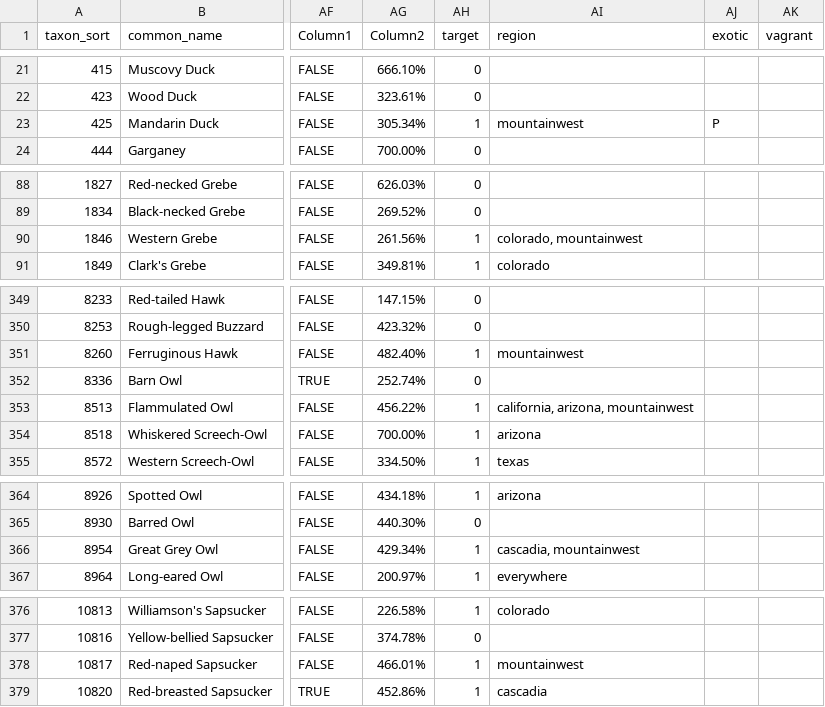
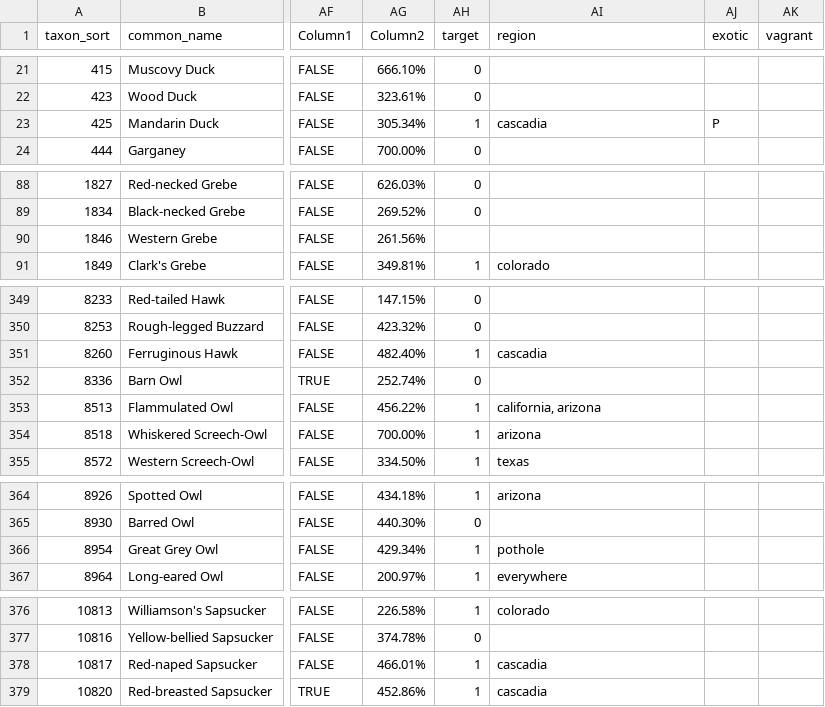
Before and after one commit to Rafnuss/theFarWest, a CSV file: data/species_list.csv, drawn as a sheet; only a part is shown, gaps mark what is left out; the diff covers the shown part only; the diff names each change by its address in the sheet, - before the commit and + after, or states it on an @@ line.

Commit message:
update route with pothole

```diff
--- a/data/species_list.csv
+++ b/data/species_list.csv
-AI23 (region): mountainwest
+AI23 (region): cascadia
-AH90 (target): 1
+AH90 (target): (empty)
-AI90 (region): colorado, mountainwest
+AI90 (region): (empty)
-AI351 (region): mountainwest
+AI351 (region): cascadia
-AI353 (region): california, arizona, mountainwest
+AI353 (region): california, arizona
-AI366 (region): cascadia, mountainwest
+AI366 (region): pothole
-AI378 (region): mountainwest
+AI378 (region): cascadia
```
Also changed, not shown: 15 edited cells elsewhere in this file, 6 other files.
